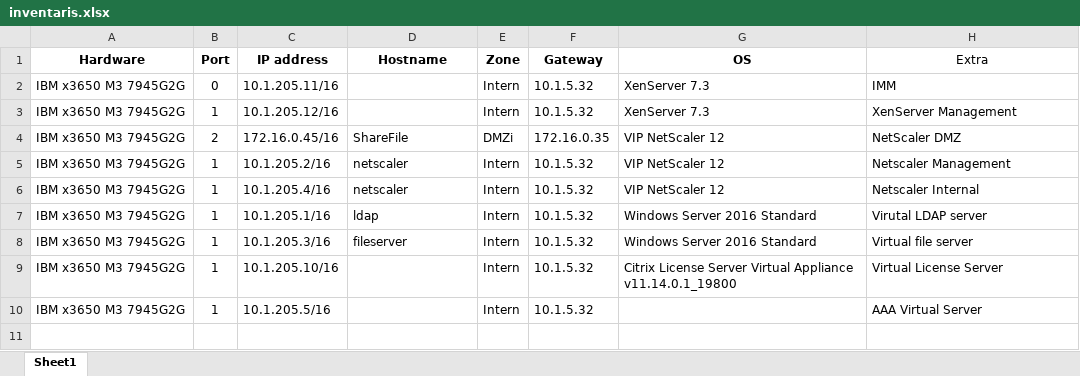
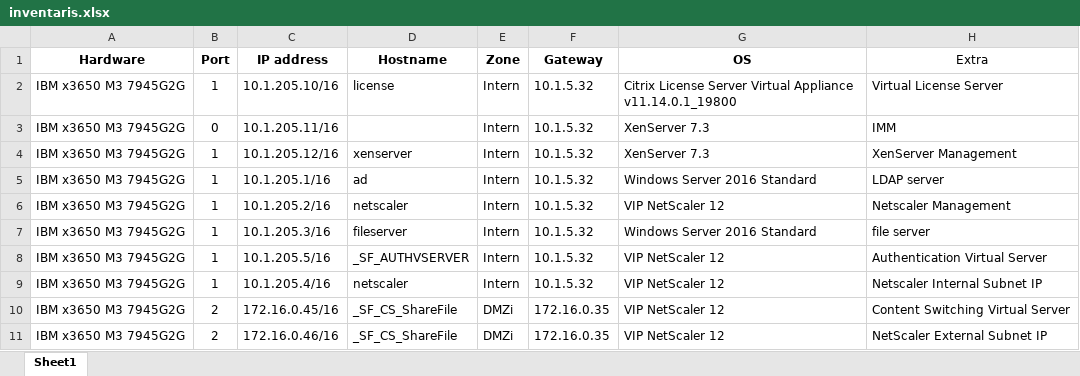
Before and after one commit to maximdelaet/Stage_en_BP_2018, an Excel workbook: documentatie/gegevens/inventaris.xlsx, sheet Sheet1, drawn as a sheet; values as stored, in another font and other column widths than the file's, no borders; removed rows and columns are numbered as before the commit, all else as after; the diff names each change by its address in the sheet, - before the commit and + after, or states it on an @@ line.

Commit message:
gegevens aangevuld

```diff
--- a/documentatie/gegevens/inventaris.xlsx (sheet Sheet1)
+++ b/documentatie/gegevens/inventaris.xlsx (sheet Sheet1)
+row 2: IBM x3650 M3 7945G2G | 1 | 10.1.205.10/16 | license | Intern | 10.1.5.32 | Citrix License Server Virtual Appliance v11.14.0.1_19800 | Virtual License Server
-D4 (Hostname): (empty)
+D4 (Hostname): xenserver
-row 4: IBM x3650 M3 7945G2G | 2 | 172.16.0.45/16 | ShareFile | DMZi | 172.16.0.35 | VIP NetScaler 12 | NetScaler DMZ
+row 5: IBM x3650 M3 7945G2G | 1 | 10.1.205.1/16 | ad | Intern | 10.1.5.32 | Windows Server 2016 Standard | LDAP server
-row 6: IBM x3650 M3 7945G2G | 1 | 10.1.205.4/16 | netscaler | Intern | 10.1.5.32 | VIP NetScaler 12 | Netscaler Internal
-row 7: IBM x3650 M3 7945G2G | 1 | 10.1.205.1/16 | ldap | Intern | 10.1.5.32 | Windows Server 2016 Standard | Virutal LDAP server
-H7 (Extra): Virtual file server
+H7 (Extra): file server
-row 9: IBM x3650 M3 7945G2G | 1 | 10.1.205.10/16 |  | Intern | 10.1.5.32 | Citrix License Server Virtual Appliance v11.14.0.1_19800 | Virtual License Server
-D8 (Hostname): (empty)
+D8 (Hostname): _SF_AUTHVSERVER
-G8 (OS): (empty)
+G8 (OS): VIP NetScaler 12
-H8 (Extra): AAA Virtual Server
+H8 (Extra): Authentication Virtual Server
+row 9: IBM x3650 M3 7945G2G | 1 | 10.1.205.4/16 | netscaler | Intern | 10.1.5.32 | VIP NetScaler 12 | Netscaler Internal Subnet IP
+row 10: IBM x3650 M3 7945G2G | 2 | 172.16.0.45/16 | _SF_CS_ShareFile | DMZi | 172.16.0.35 | VIP NetScaler 12 | Content Switching Virtual Server
+row 11: IBM x3650 M3 7945G2G | 2 | 172.16.0.46/16 | _SF_CS_ShareFile | DMZi | 172.16.0.35 | VIP NetScaler 12 | NetScaler External Subnet IP
```
Also changed, not shown: 17 other files.
